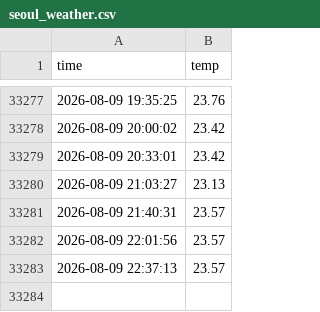
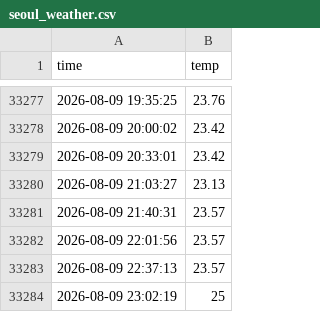
Before and after one commit to HeesikK/seoul_weather_5m, a CSV file: seoul_weather.csv, drawn as a sheet; only a part is shown, gaps mark what is left out.

```diff
--- a/seoul_weather.csv
+++ b/seoul_weather.csv
@@ -33283 +33283,2 @@ time,temp
 2026-08-09 22:37:13,23.57
+2026-08-09 23:02:19,25
```
